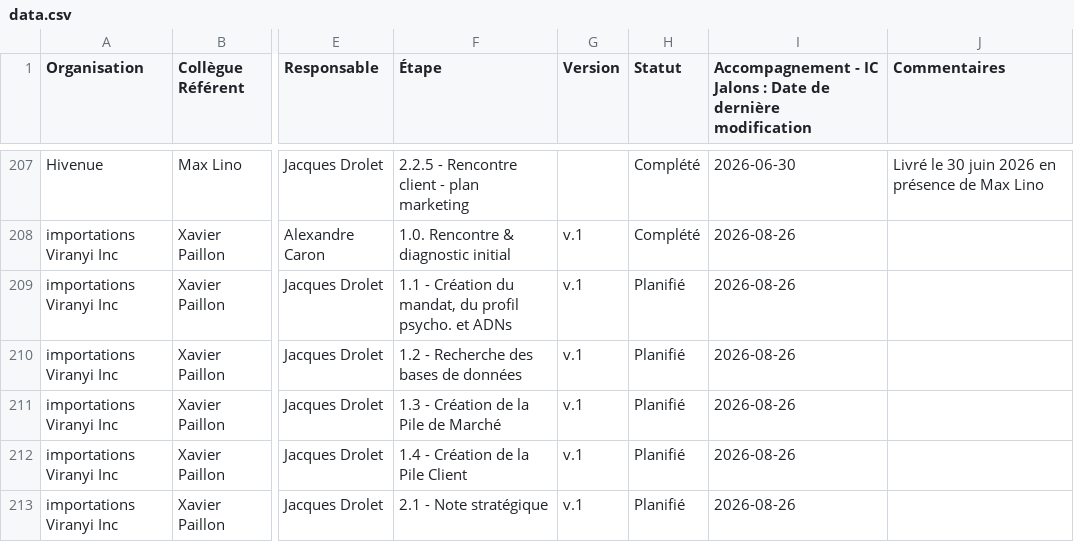
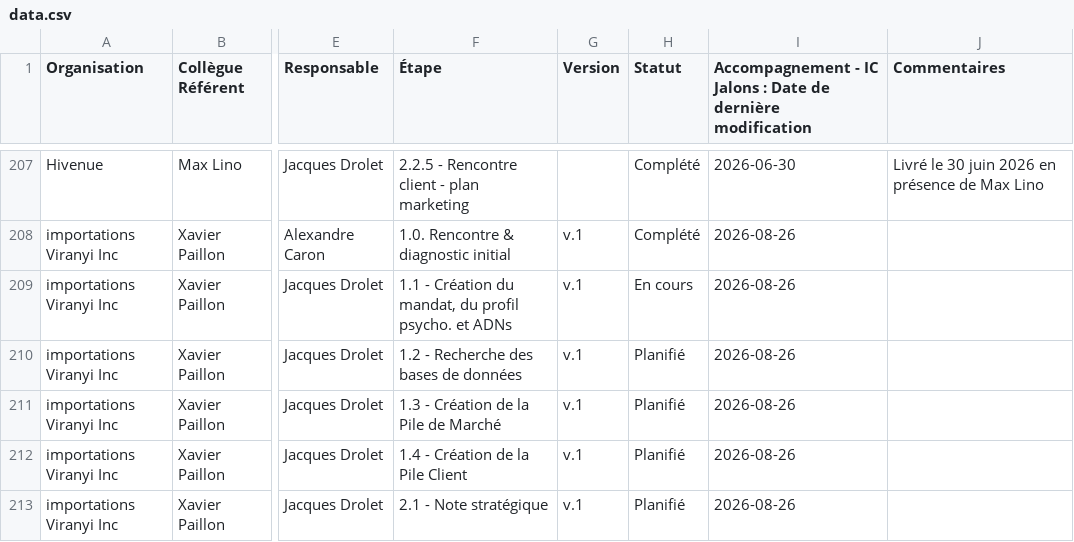
Before and after one commit to MagellanPIC/dossiers, a CSV file: data.csv, drawn as a sheet; only a part is shown, gaps mark what is left out; the diff names each change by its address in the sheet, - before the commit and + after, or states it on an @@ line.

Commit message:
Mise à jour data.csv - 2026-08-26

```diff
--- a/data.csv
+++ b/data.csv
-H209 (Statut): Planifié
+H209 (Statut): En cours
```
